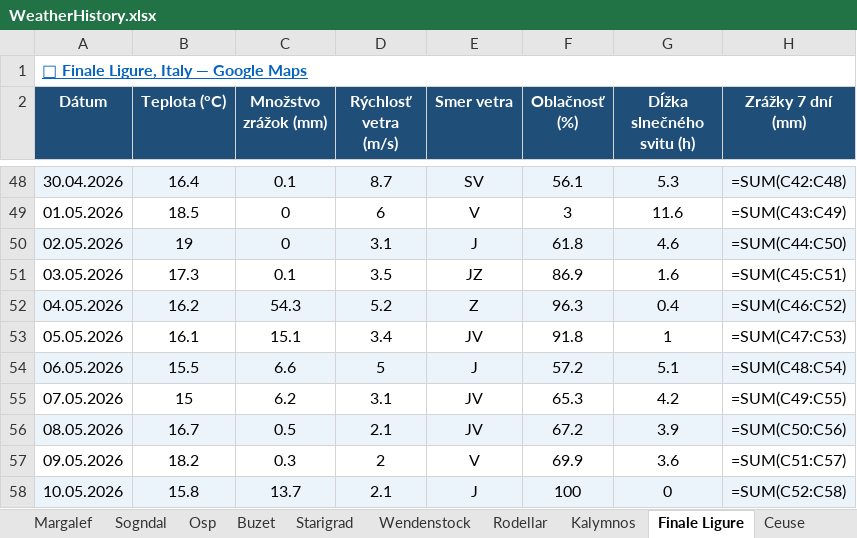
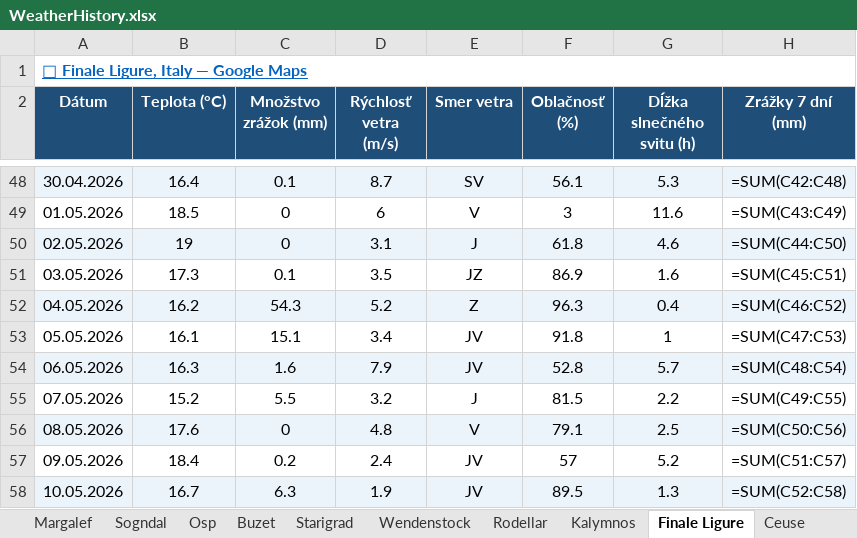
Before and after one commit to slavo1976/AgentWeather, an Excel workbook: WeatherHistory.xlsx, sheet Finale Ligure, drawn as a sheet; only a part is shown, gaps mark what is left out; values as stored, in another font and other column widths than the file's, no borders; formulas without a stored value are shown as written; the diff covers the shown part only; the diff names each change by its address in the sheet, - before the commit and + after, or states it on an @@ line.

```diff
--- a/WeatherHistory.xlsx (sheet Finale Ligure)
+++ b/WeatherHistory.xlsx (sheet Finale Ligure)
-B54 (Teplota (°C)): 15.5
+B54 (Teplota (°C)): 16.3
-C54 (Množstvo zrážok (mm)): 6.6
+C54 (Množstvo zrážok (mm)): 1.6
-D54 (Rýchlosť vetra (m/s)): 5
+D54 (Rýchlosť vetra (m/s)): 7.9
-E54 (Smer vetra): J
+E54 (Smer vetra): JV
-F54 (Oblačnosť (%)): 57.2
+F54 (Oblačnosť (%)): 52.8
-G54 (Dĺžka slnečného svitu (h)): 5.1
+G54 (Dĺžka slnečného svitu (h)): 5.7
-B55 (Teplota (°C)): 15
+B55 (Teplota (°C)): 15.2
-C55 (Množstvo zrážok (mm)): 6.2
+C55 (Množstvo zrážok (mm)): 5.5
-D55 (Rýchlosť vetra (m/s)): 3.1
+D55 (Rýchlosť vetra (m/s)): 3.2
-E55 (Smer vetra): JV
+E55 (Smer vetra): J
-F55 (Oblačnosť (%)): 65.3
+F55 (Oblačnosť (%)): 81.5
-G55 (Dĺžka slnečného svitu (h)): 4.2
+G55 (Dĺžka slnečného svitu (h)): 2.2
-B56 (Teplota (°C)): 16.7
+B56 (Teplota (°C)): 17.6
-C56 (Množstvo zrážok (mm)): 0.5
+C56 (Množstvo zrážok (mm)): 0
-D56 (Rýchlosť vetra (m/s)): 2.1
+D56 (Rýchlosť vetra (m/s)): 4.8
-E56 (Smer vetra): JV
+E56 (Smer vetra): V
-F56 (Oblačnosť (%)): 67.2
+F56 (Oblačnosť (%)): 79.1
-G56 (Dĺžka slnečného svitu (h)): 3.9
+G56 (Dĺžka slnečného svitu (h)): 2.5
-B57 (Teplota (°C)): 18.2
+B57 (Teplota (°C)): 18.4
-C57 (Množstvo zrážok (mm)): 0.3
+C57 (Množstvo zrážok (mm)): 0.2
-D57 (Rýchlosť vetra (m/s)): 2
+D57 (Rýchlosť vetra (m/s)): 2.4
-E57 (Smer vetra): V
+E57 (Smer vetra): JV
-F57 (Oblačnosť (%)): 69.9
+F57 (Oblačnosť (%)): 57
-G57 (Dĺžka slnečného svitu (h)): 3.6
+G57 (Dĺžka slnečného svitu (h)): 5.2
-B58 (Teplota (°C)): 15.8
+B58 (Teplota (°C)): 16.7
-C58 (Množstvo zrážok (mm)): 13.7
+C58 (Množstvo zrážok (mm)): 6.3
-D58 (Rýchlosť vetra (m/s)): 2.1
+D58 (Rýchlosť vetra (m/s)): 1.9
-E58 (Smer vetra): J
+E58 (Smer vetra): JV
-F58 (Oblačnosť (%)): 100
+F58 (Oblačnosť (%)): 89.5
-G58 (Dĺžka slnečného svitu (h)): 0
+G58 (Dĺžka slnečného svitu (h)): 1.3
```
Also changed, not shown: 1 added row and 5 edited cells elsewhere in this sheet, sheet Ceuse, sheet Rodellar, sheet Osp, sheet Arco, sheet San Vito la Capo, sheet Buzet, 6 more sheets.
